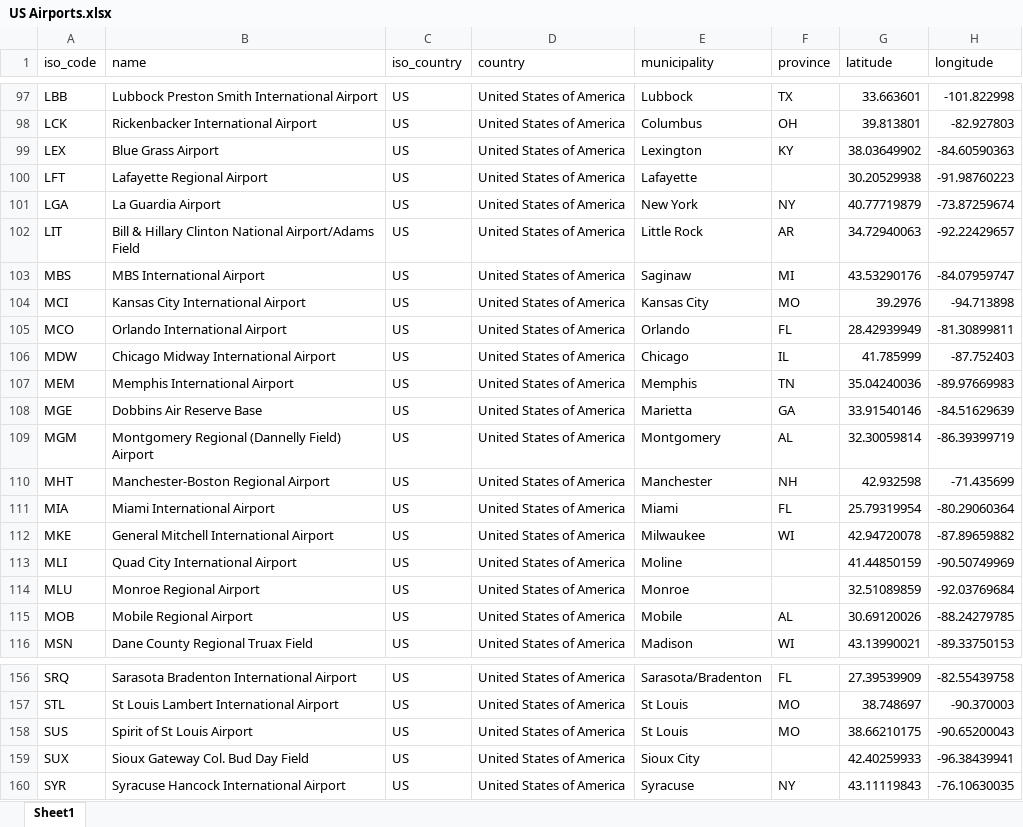
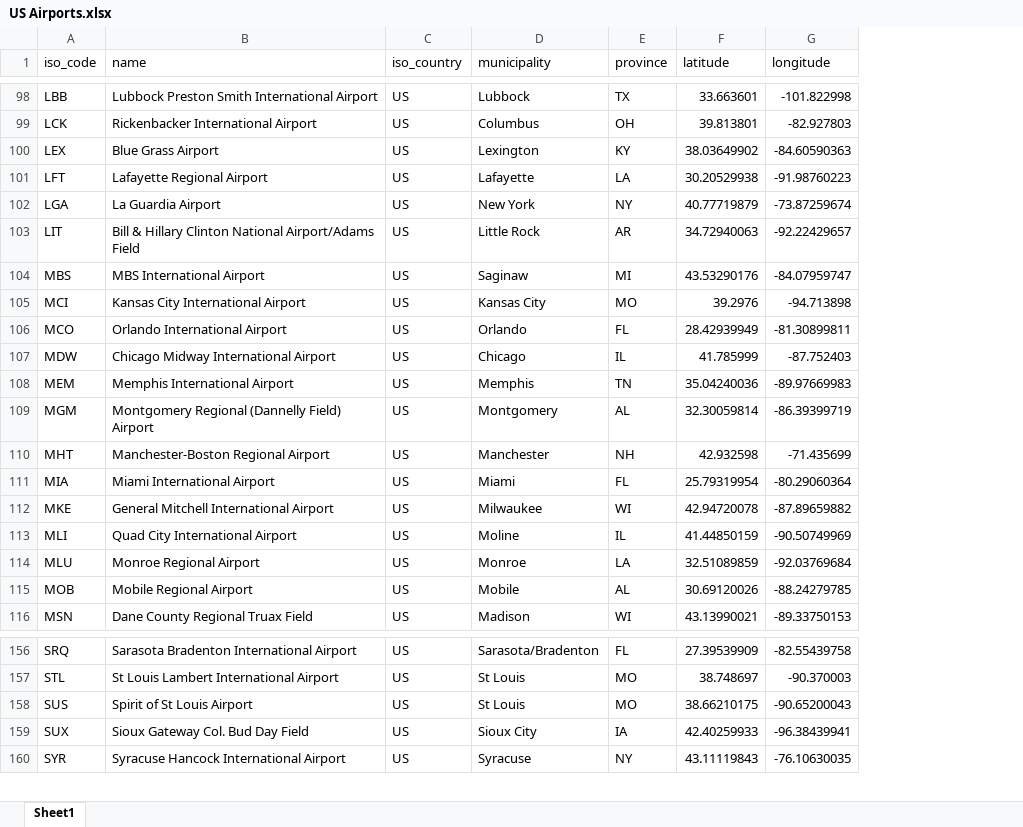
Before and after one commit to rrosenlof/road-to-nowhere, an Excel workbook: content/US Airports.xlsx, sheet Sheet1, drawn as a sheet; only a part is shown, gaps mark what is left out; values as stored, in another font and other column widths than the file's, no borders; conditional formats not drawn; removed rows and columns are numbered as before the commit, all else as after; the diff covers the shown part only; the diff names each change by its address in the sheet, - before the commit and + after, or states it on an @@ line.

```diff
--- a/content/US Airports.xlsx (sheet Sheet1)
+++ b/content/US Airports.xlsx (sheet Sheet1)
-column D (country), rows 97-107: all United States of America; rows 109-116: all United States of America; rows 156-160: all United States of America
-E101 (province): (empty)
+E101 (province): LA
@@ row 108 moved to row 32: MGE @@
-E113 (province): (empty)
+E113 (province): IL
-E114 (province): (empty)
+E114 (province): LA
-E159 (province): (empty)
+E159 (province): IA
```
Also changed, not shown: 2 moved rows and 13 edited cells elsewhere in this sheet, 6 other files.
